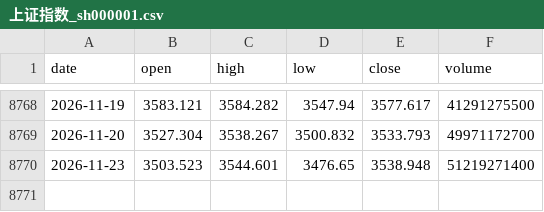
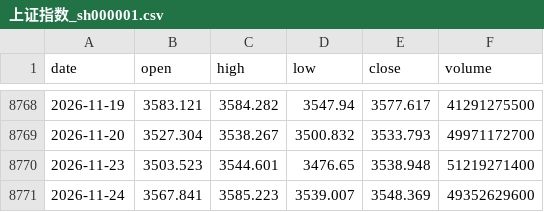
Before and after one commit to ljh0528/market-index-daily, a CSV file: data/raw/上证指数_sh000001.csv, drawn as a sheet; only a part is shown, gaps mark what is left out.

```diff
--- a/data/raw/上证指数_sh000001.csv
+++ b/data/raw/上证指数_sh000001.csv
@@ -8770 +8770,2 @@
 2026-11-23,3503.523,3544.601,3476.65,3538.948,51219271400
+2026-11-24,3567.841,3585.223,3539.007,3548.369,49352629600
```
Also changed, not shown: data/raw/创业板指_sz399006.csv, data/raw/沪深300_sh000300.csv, 4 other files.
